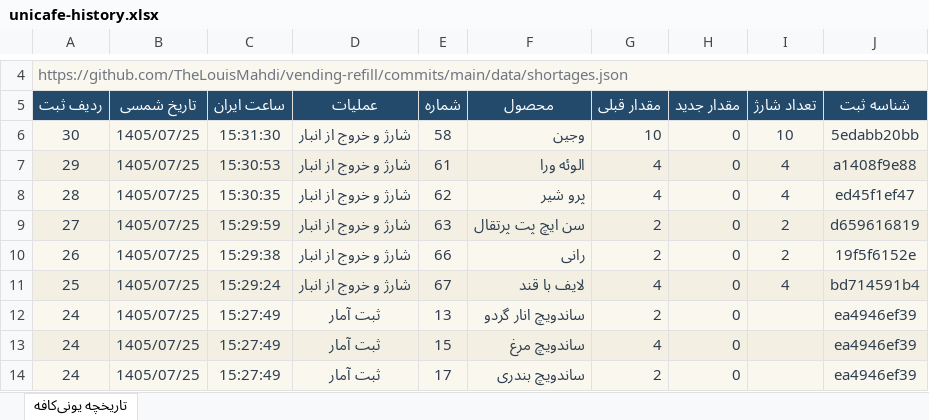
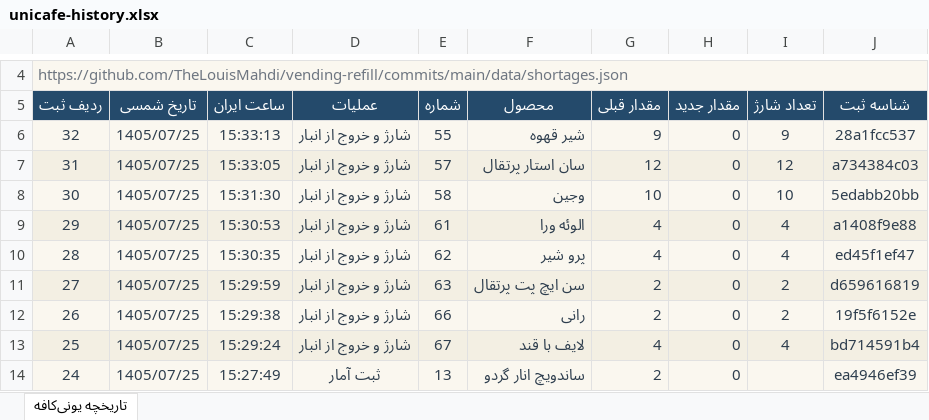
Before and after one commit to TheLouisMahdi/vending-refill, an Excel workbook: data/unicafe-history.xlsx, sheet تاریخچه یونی‌کافه, drawn as a sheet; only a part is shown, gaps mark what is left out; the shorter side is filled out with more unchanged rows; values as stored, in another font and other column widths than the file's, no borders; table styles not drawn; the diff names each change by its address in the sheet, - before the commit and + after, or states it on an @@ line.

```diff
--- a/data/unicafe-history.xlsx (sheet تاریخچه یونی‌کافه)
+++ b/data/unicafe-history.xlsx (sheet تاریخچه یونی‌کافه)
+row 6: 32 | 1405/07/25 | 15:33:13 | شارژ و خروج از انبار | 55 | شیر قهوه | 9 | 0 | 9 | 28a1fcc537
+row 7: 31 | 1405/07/25 | 15:33:05 | شارژ و خروج از انبار | 57 | سان استار پرتقال | 12 | 0 | 12 | a734384c03
```
Also changed, not shown: 2 other files.
